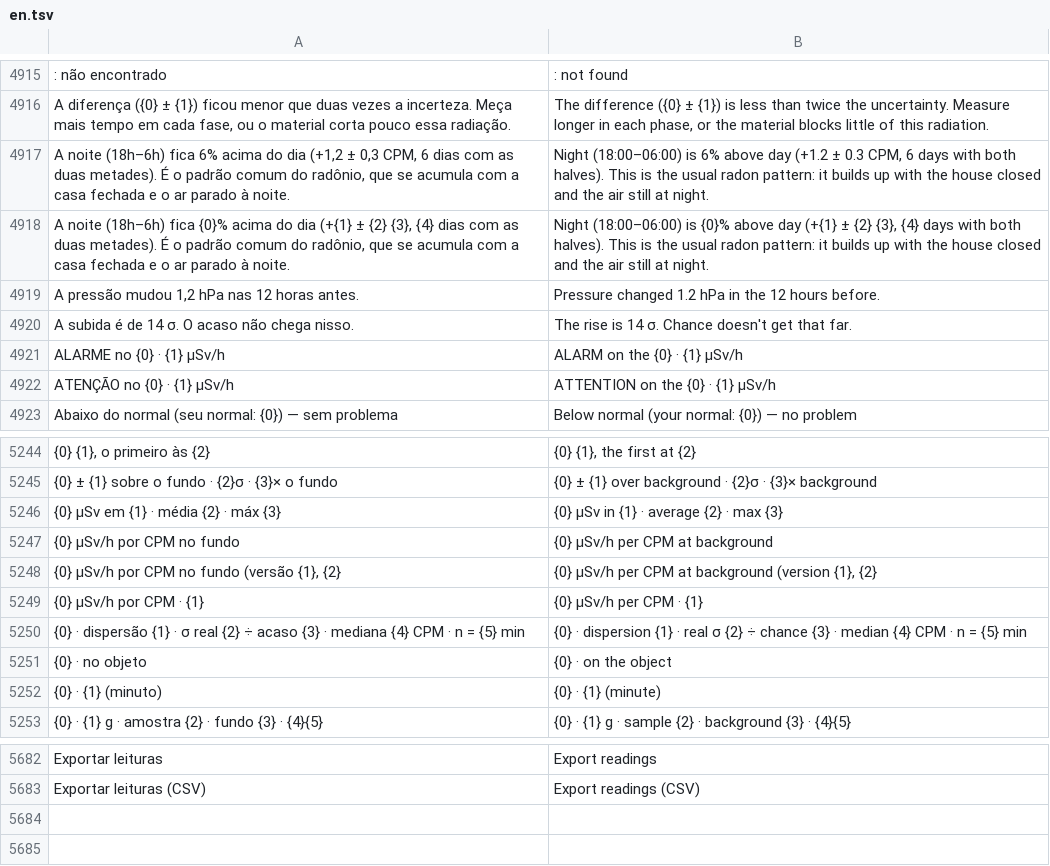
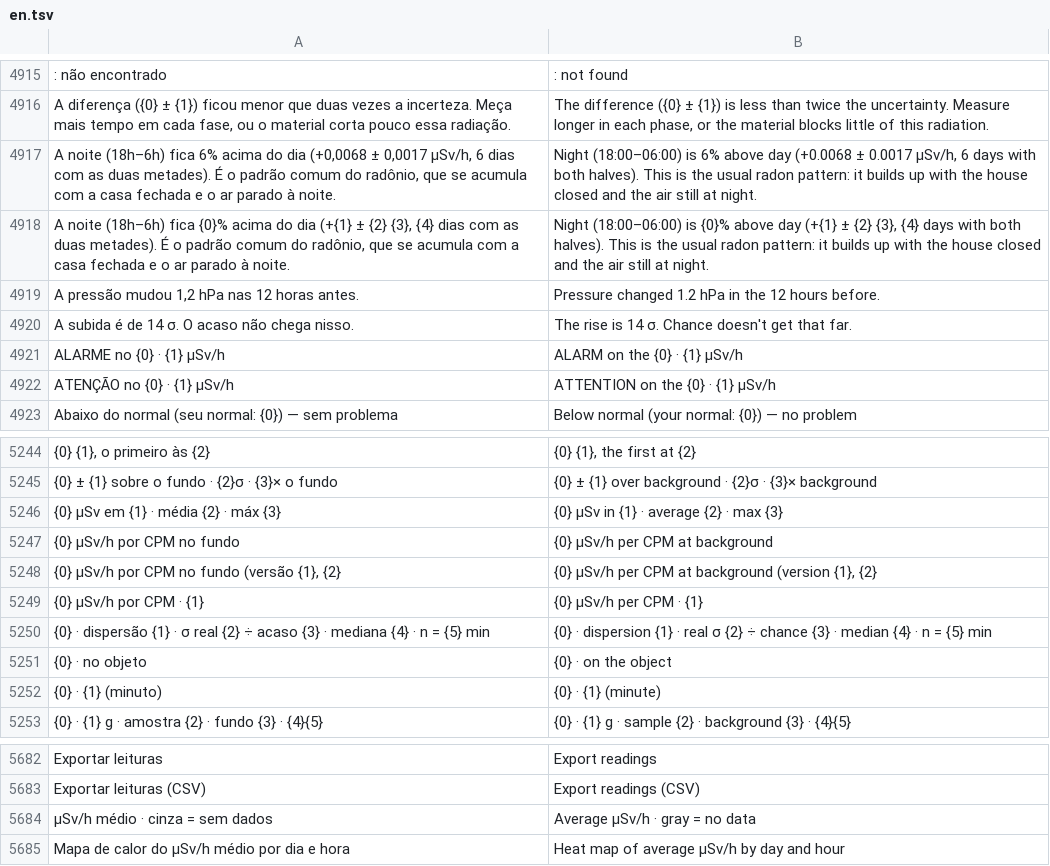
Before and after one commit to matheusAFreitas/radlog, a TSV file: internal/i18n/en.tsv, drawn as a sheet; only a part is shown, gaps mark what is left out; removed rows and columns are numbered as before the commit, all else as after; the diff names each change by its address in the sheet, - before the commit and + after, or states it on an @@ line.

```diff
--- a/internal/i18n/en.tsv
+++ b/internal/i18n/en.tsv
-row 4917: A noite (18h–6h) fica 6% acima do dia (+1,2 ± 0,3 CPM, 6 dias com as duas metades). É o padrão comum do radônio, que se acumula com a casa fechada e o ar parado à noite. | Night (18:00–06:00) is 6% above day (+1.2 ± 0.3 CPM, 6 days with both halves). This is the usual radon pattern: it builds up with the house closed and the air still at night.
+row 4917: A noite (18h–6h) fica 6% acima do dia (+0,0068 ± 0,0017 µSv/h, 6 dias com as duas metades). É o padrão comum do radônio, que se acumula com a casa fechada e o ar parado à noite. | Night (18:00–06:00) is 6% above day (+0.0068 ± 0.0017 µSv/h, 6 days with both halves). This is the usual radon pattern: it builds up with the house closed and the air still at night.
-A5250: …mediana {4} CPM · n…
+A5250: …mediana {4} · n…
-B5250: …median {4} CPM · n…
+B5250: …median {4} · n…
+row 5684: µSv/h médio · cinza = sem dados | Average µSv/h · gray = no data
+row 5685: Mapa de calor do µSv/h médio por dia e hora | Heat map of average µSv/h by day and hour
```
Also changed, not shown: 11 other files.
